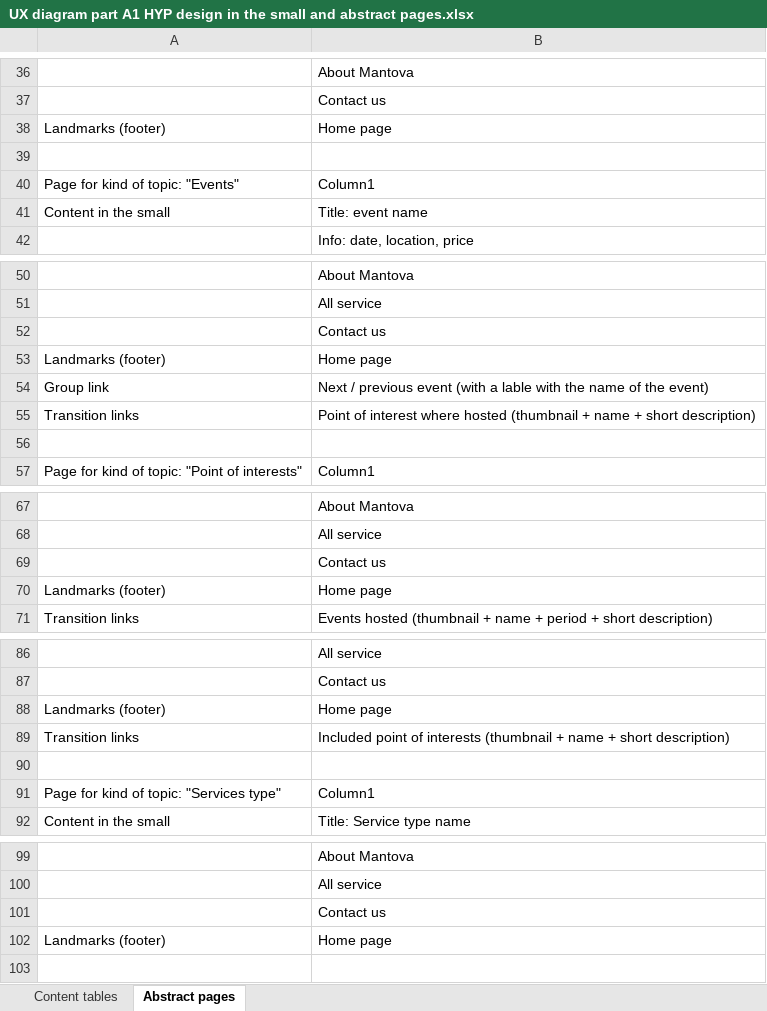
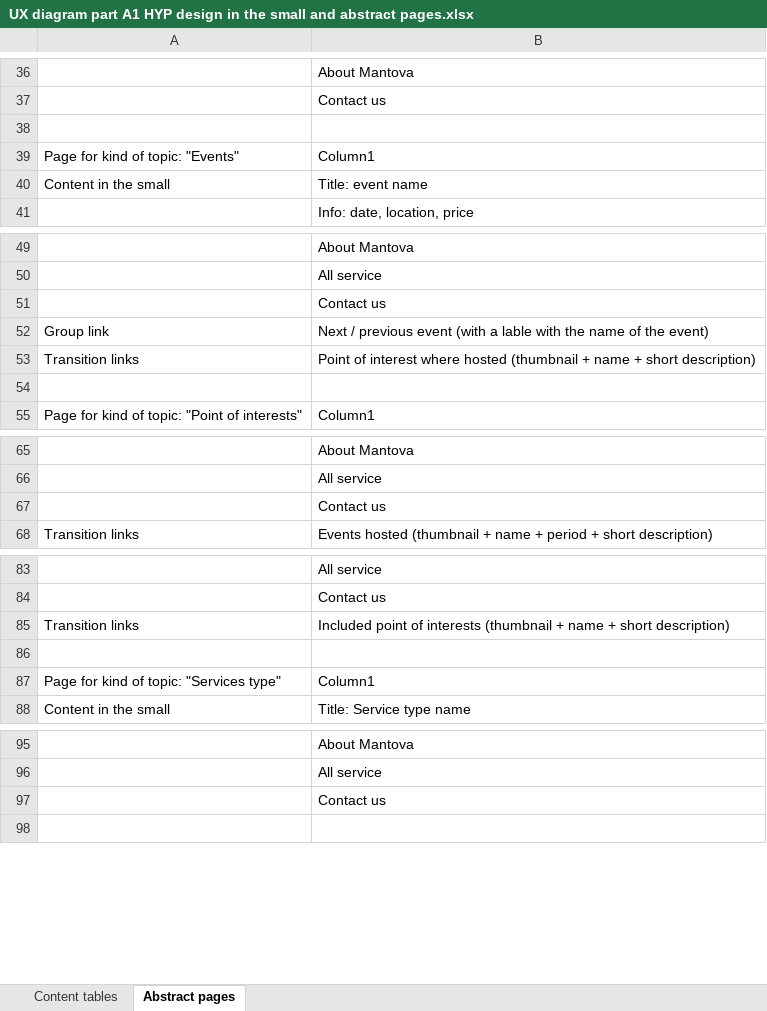
Before and after one commit to SebastianCastellano/Hypermedia-Project, an Excel workbook: Design-part/UX diagram part A1 HYP design in the small and abstract pages.xlsx, sheet Abstract pages, drawn as a sheet; only a part is shown, gaps mark what is left out; values as stored, in another font and other column widths than the file's, no borders; table styles not drawn; the diff covers the shown part only; the diff names each change by its address in the sheet, - before the commit and + after, or states it on an @@ line.

Commit message:
Update excel

```diff
--- a/Design-part/UX diagram part A1 HYP design in the small and abstract pages.xlsx (sheet Abstract pages)
+++ b/Design-part/UX diagram part A1 HYP design in the small and abstract pages.xlsx (sheet Abstract pages)
-row 38: Landmarks (footer) | Home page
-row 53: Landmarks (footer) | Home page
-row 70: Landmarks (footer) | Home page
-row 88: Landmarks (footer) | Home page
-row 102: Landmarks (footer) | Home page
```
Also changed, not shown: 7 removed rows elsewhere in this sheet.
